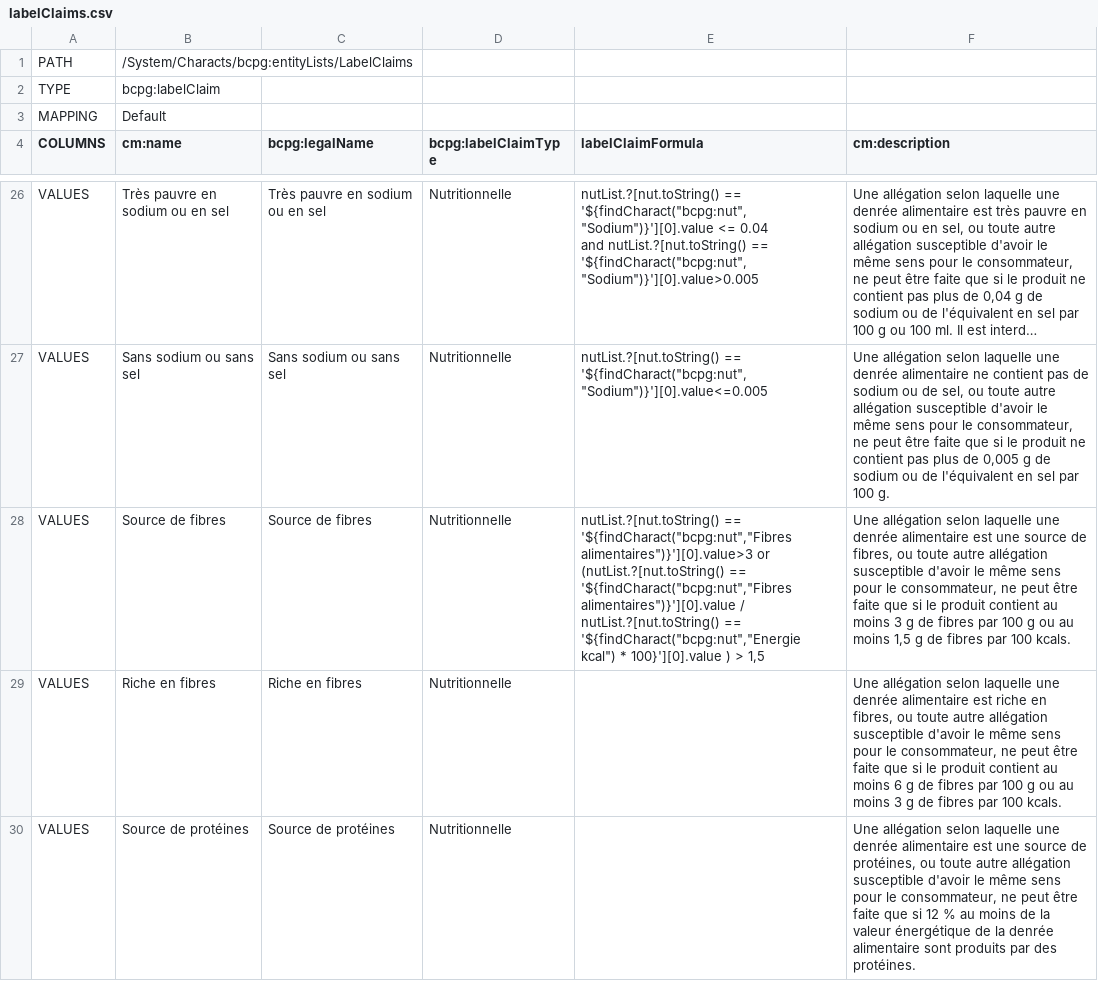
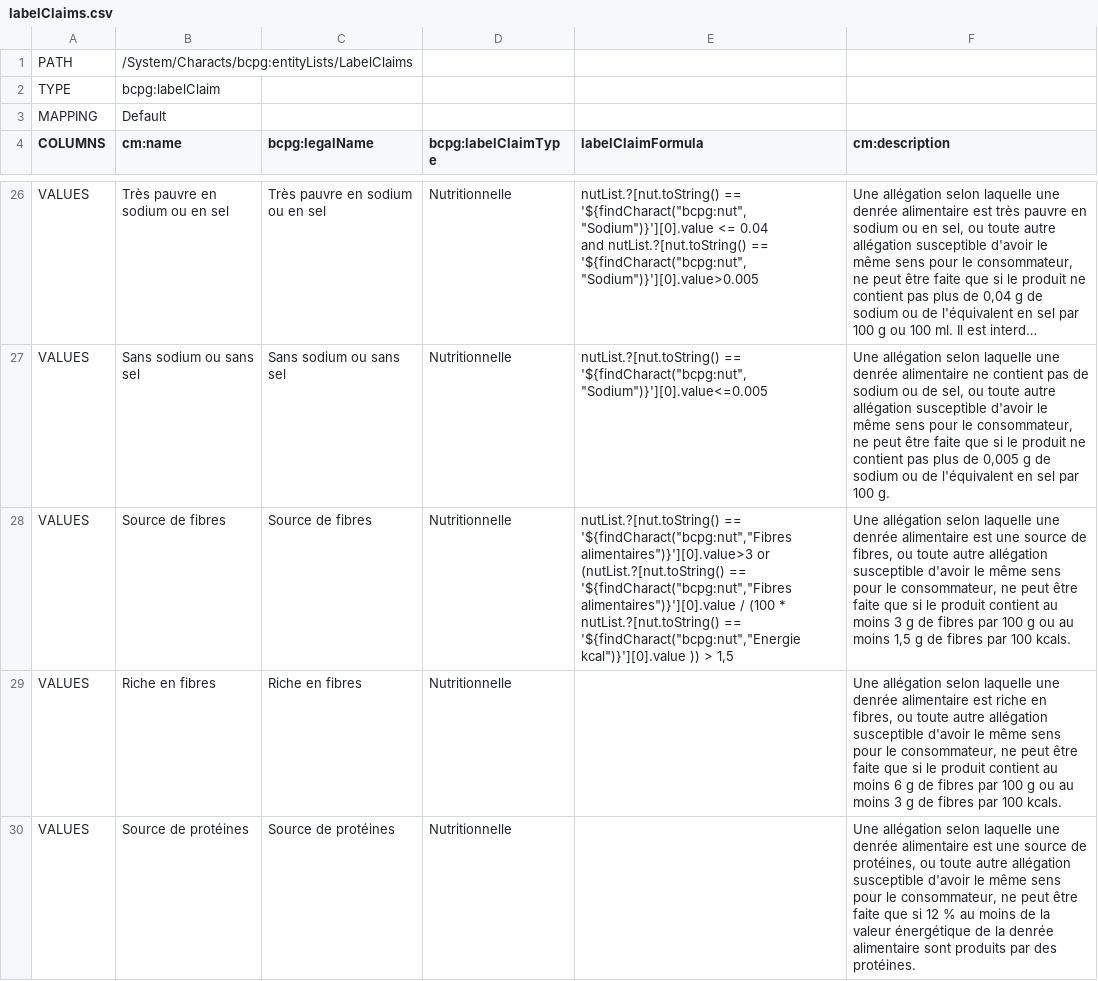
Before and after one commit to becpg/becpg-community, a CSV file: becpg-core/src/main/resources/beCPG/import/fr/common/labelClaims.csv, drawn as a sheet; only a part is shown, gaps mark what is left out; long unchanged cells end in …; the diff names each change by its address in the sheet, - before the commit and + after, or states it on an @@ line.

```diff
--- a/becpg-core/src/main/resources/beCPG/import/fr/common/labelClaims.csv
+++ b/becpg-core/src/main/resources/beCPG/import/fr/common/labelClaims.csv
-E28 (labelClaimFormula): …alimentaires")}'][0].value / nutList.?[nut.toString() == '${findCharact("bcpg:nut","Energie kcal") * 100}'][0].value ) > 1,5
+E28 (labelClaimFormula): …alimentaires")}'][0].value / (100 * nutList.?[nut.toString() == '${findCharact("bcpg:nut","Energie kcal")}'][0].value )) > 1,5
```
Also changed, not shown: 5 other files.
